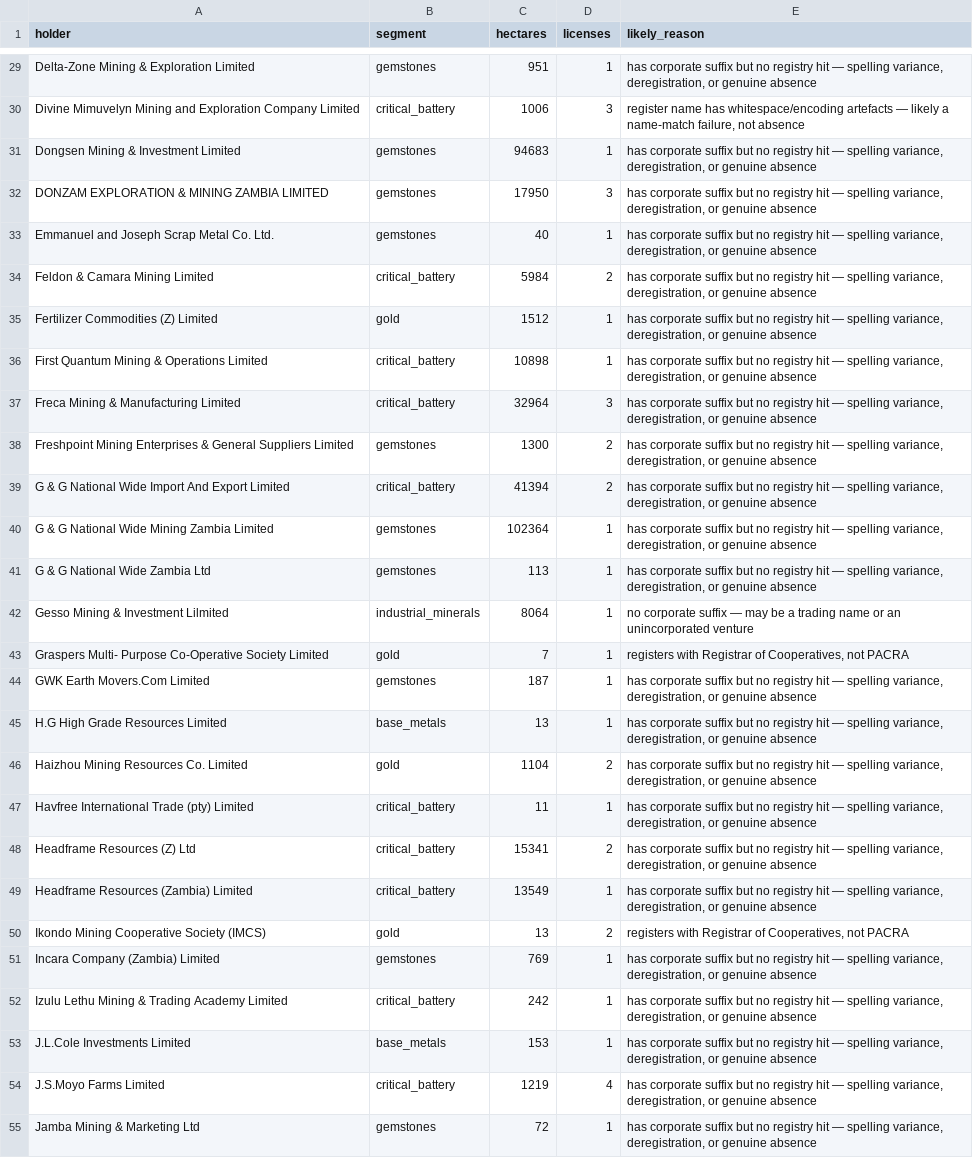
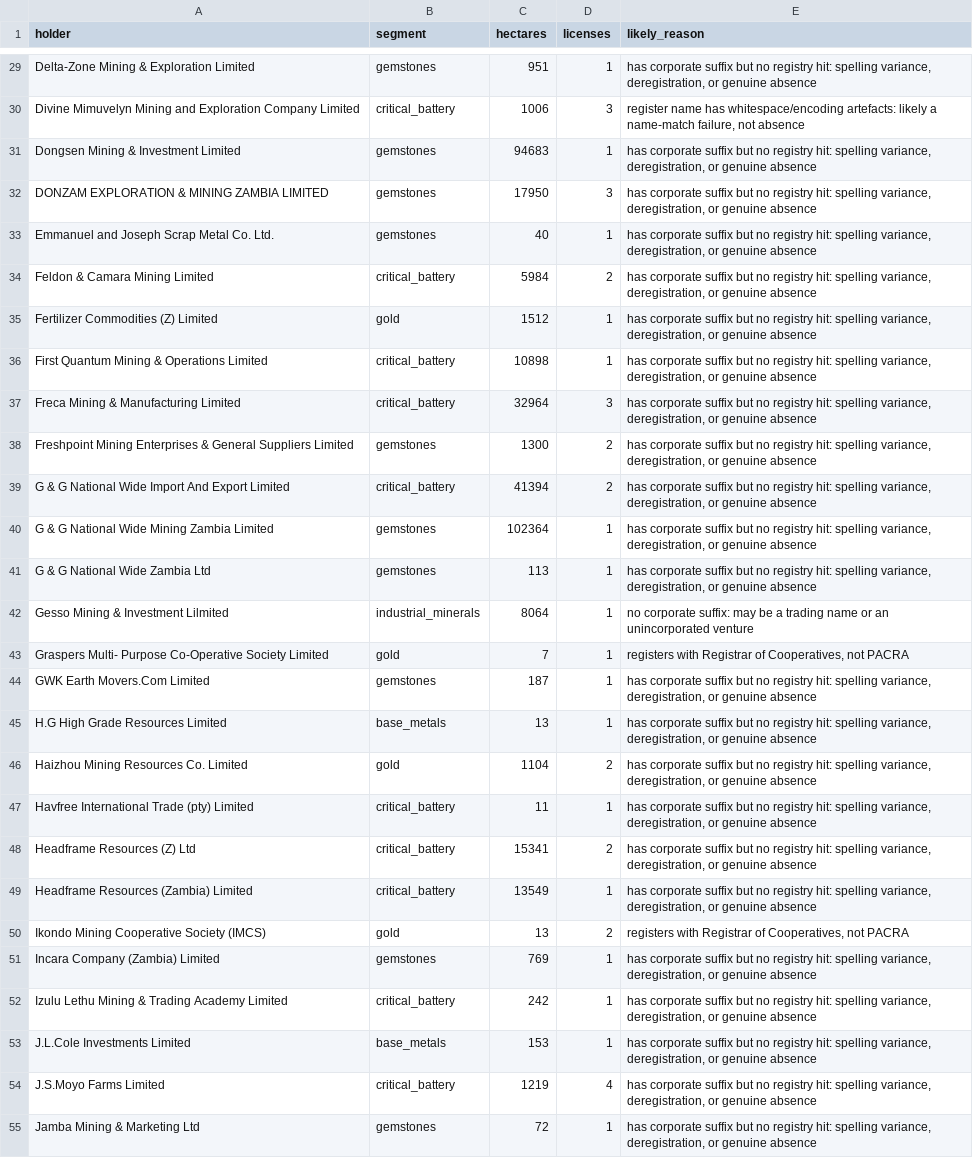
Before and after one commit to danielpatelzamb/zambia-legibility-map, a CSV file: research/pacra_requery_target.csv, drawn as a sheet; only a part is shown, gaps mark what is left out; the diff covers the shown part only; the diff names each change by its address in the sheet, - before the commit and + after, or states it on an @@ line.

```diff
--- a/research/pacra_requery_target.csv
+++ b/research/pacra_requery_target.csv
-E29 (likely_reason): …no registry hit — spelling variance,…
+E29 (likely_reason): …no registry hit: spelling variance,…
-E30 (likely_reason): …has whitespace/encoding artefacts — likely a…
+E30 (likely_reason): …has whitespace/encoding artefacts: likely a…
-E31:E41 (likely_reason): …no registry hit — spelling variance,…
+E31:E41 (likely_reason): …no registry hit: spelling variance,…
-E42 (likely_reason): no corporate suffix — may be…
+E42 (likely_reason): no corporate suffix: may be…
-E44:E49 (likely_reason): …no registry hit — spelling variance,…
+E44:E49 (likely_reason): …no registry hit: spelling variance,…
-E51:E55 (likely_reason): …no registry hit — spelling variance,…
+E51:E55 (likely_reason): …no registry hit: spelling variance,…
```
Also changed, not shown: 100 edited cells elsewhere in this file, research/discrepancy_companies_target.csv, research/registry_discrepancy_target.csv, 11 other files.
